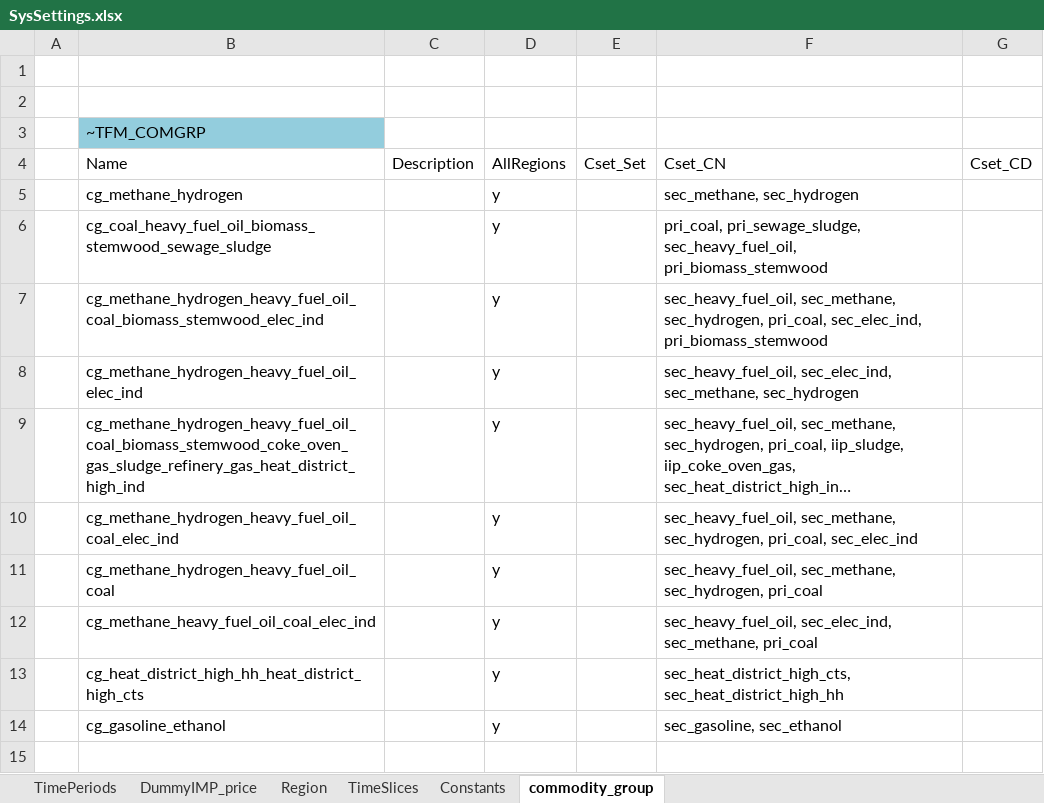
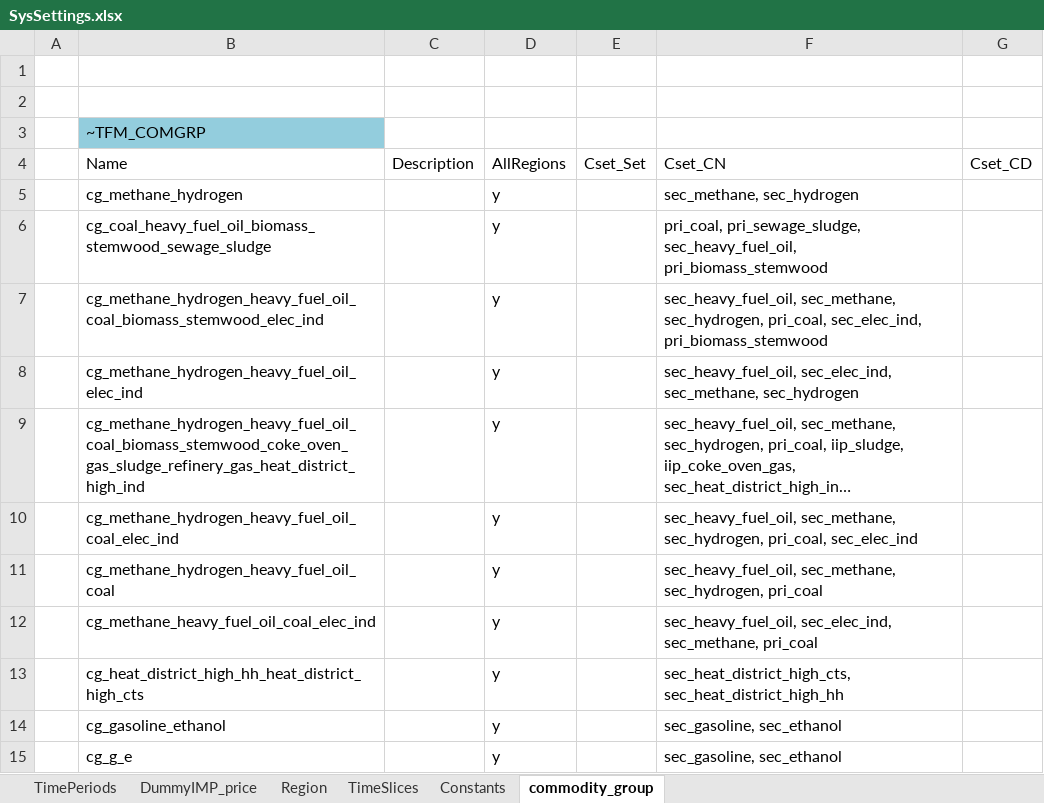
Before and after one commit to sedos-project/data_adapter_times, an Excel workbook: config_data/SysSettings.xlsx, sheet commodity_group, drawn as a sheet; long unchanged cells end in …; values as stored, in another font and other column widths than the file's, no borders; the diff names each change by its address in the sheet, - before the commit and + after, or states it on an @@ line.

```diff
--- a/config_data/SysSettings.xlsx (sheet commodity_group)
+++ b/config_data/SysSettings.xlsx (sheet commodity_group)
+row 15:  | cg_g_e |  | y |  | sec_gasoline, sec_ethanol
```
Also changed, not shown: 11 other files.
